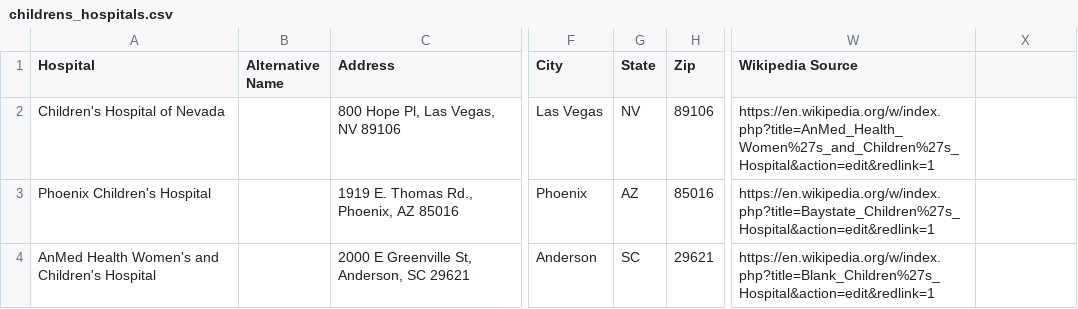
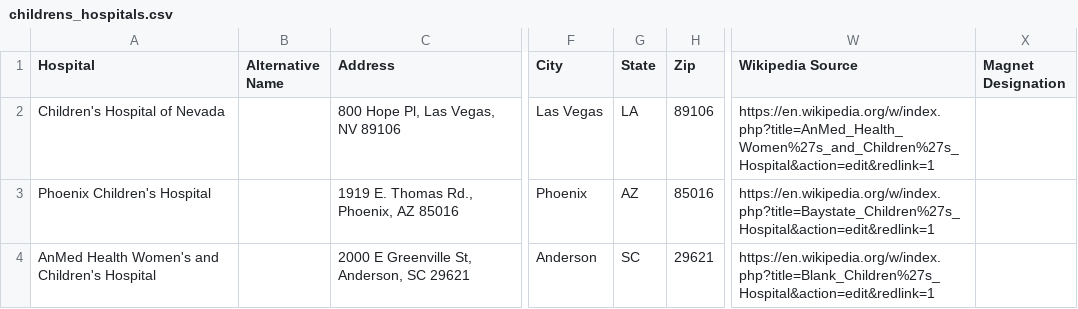
Before and after one commit to cdr6934/usa_childrens_hospitals, a CSV file: childrens_hospitals.csv, drawn as a sheet; only a part is shown, gaps mark what is left out; the diff covers the shown part only; the diff names each change by its address in the sheet, - before the commit and + after, or states it on an @@ line.

Commit message:
Added more info

```diff
--- a/childrens_hospitals.csv
+++ b/childrens_hospitals.csv
-X1: (empty)
+X1: Magnet Designation
-G2 (State): NV
+G2 (State): LA
```
Also changed, not shown: 9 edited cells elsewhere in this file.
